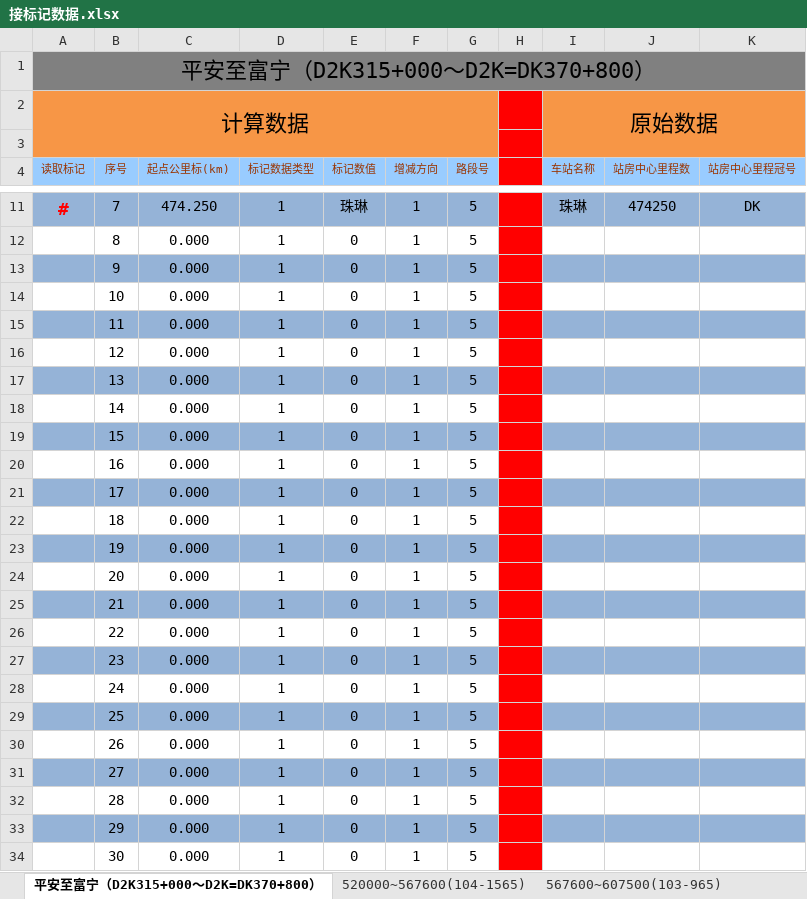
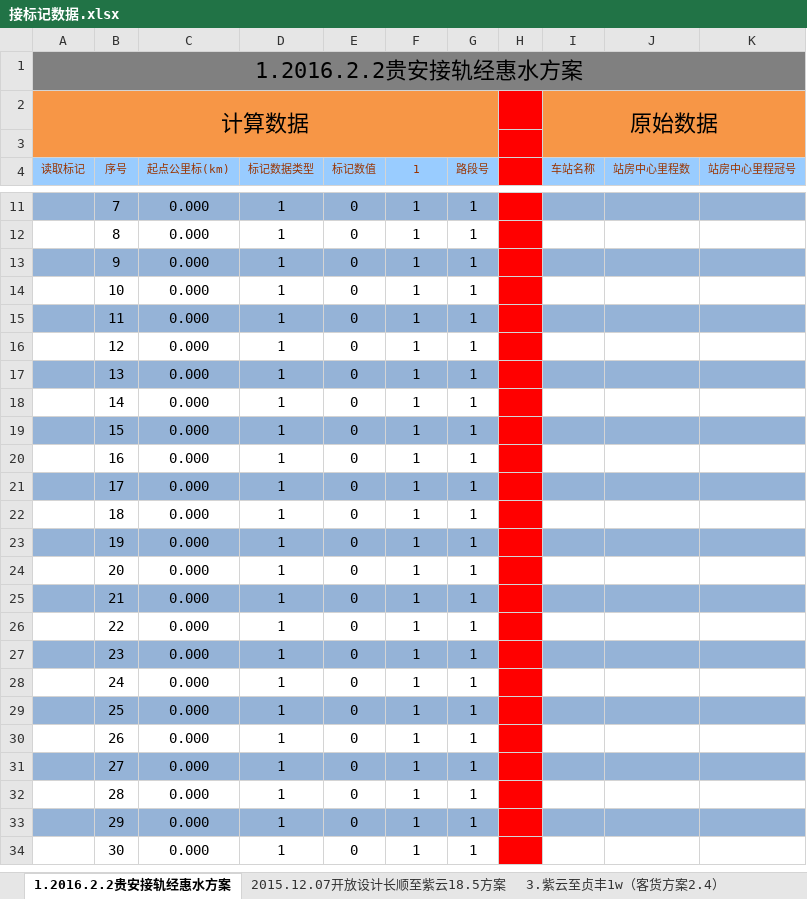
Before and after one commit to MrRnj/LineDataOperator, an Excel workbook: Inter_face/Inter_face/bin/Debug/excelmodels/接标记数据.xlsx, sheet 1.2016.2.2贵安接轨经惠水方案, drawn as a sheet; only a part is shown, gaps mark what is left out; values as stored, in another font and other column widths than the file's, no borders; the diff covers the shown part only; the diff names each change by its address in the sheet, - before the commit and + after, or states it on an @@ line.

```diff
--- a/Inter_face/Inter_face/bin/Debug/excelmodels/接标记数据.xlsx (sheet 1.2016.2.2贵安接轨经惠水方案)
+++ b/Inter_face/Inter_face/bin/Debug/excelmodels/接标记数据.xlsx (sheet 1.2016.2.2贵安接轨经惠水方案)
-sheet tab: 平安至富宁（D2K315+000～D2K=DK370+800）
+sheet tab: 1.2016.2.2贵安接轨经惠水方案
-sheet tab: 567600~607500(103-965)
+sheet tab: 2015.12.07开放设计长顺至紫云18.5方案
+sheet tab: 3.紫云至贞丰1w（客货方案2.4）
-A1 (读取标记): 平安至富宁（D2K315+000～D2K=DK370+800）
+A1 (读取标记): 1.2016.2.2贵安接轨经惠水方案
-F4: 增减方向
+F4: 1
-A11 (读取标记): #
+A11 (读取标记): (empty)
-C11 (起点公里标(km)): 474.250
+C11 (起点公里标(km)): 0.000
-E11 (标记数值): 珠琳
+E11 (标记数值): 0
-G11:G34 (路段号): 5
+G11:G34 (路段号): 1
-I11 (车站名称): 珠琳
+I11 (车站名称): (empty)
-J11 (站房中心里程数): 474250
+J11 (站房中心里程数): (empty)
-K11 (站房中心里程冠号): DK
+K11 (站房中心里程冠号): (empty)
```
Also changed, not shown: 999 edited cells elsewhere in this sheet, sheet 5.兴仁至义龙(可研), other sheet tabs, Inter_face/Inter_face/bin/Debug/excelmodels/信号机数据_single.xlsx, Inter_face/Inter_face/bin/Debug/excelmodels/接坡面数据_Single.xlsx, 53 other files.
